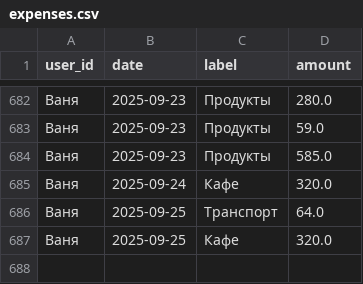
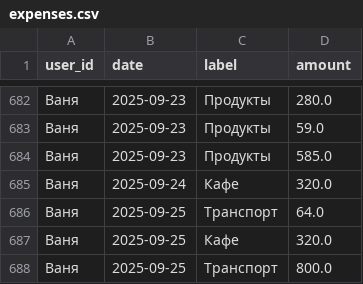
Before and after one commit to v0r0bi0v/Spending-Statistics, a CSV file: expenses.csv, drawn as a sheet; only a part is shown, gaps mark what is left out; the diff names each change by its address in the sheet, - before the commit and + after, or states it on an @@ line.

Commit message:
SPENDING AUTOCOMMIT 2025-09-25 17:23:03 UTC

```diff
--- a/expenses.csv
+++ b/expenses.csv
+row 688: Ваня | 2025-09-25 | Транспорт | 800.0
```
